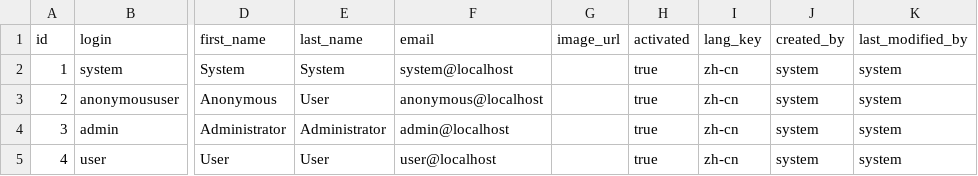
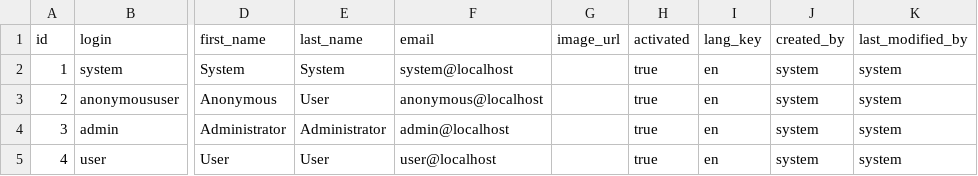
Before and after one commit to davidlislc/qahub, a CSV file: src/main/resources/config/liquibase/users.csv, drawn as a sheet; only a part is shown, gaps mark what is left out; the diff names each change by its address in the sheet, - before the commit and + after, or states it on an @@ line.

```diff
--- a/src/main/resources/config/liquibase/users.csv
+++ b/src/main/resources/config/liquibase/users.csv
-I2:I5 (lang_key): zh-cn
+I2:I5 (lang_key): en
```
Also changed, not shown: 12 other files.
